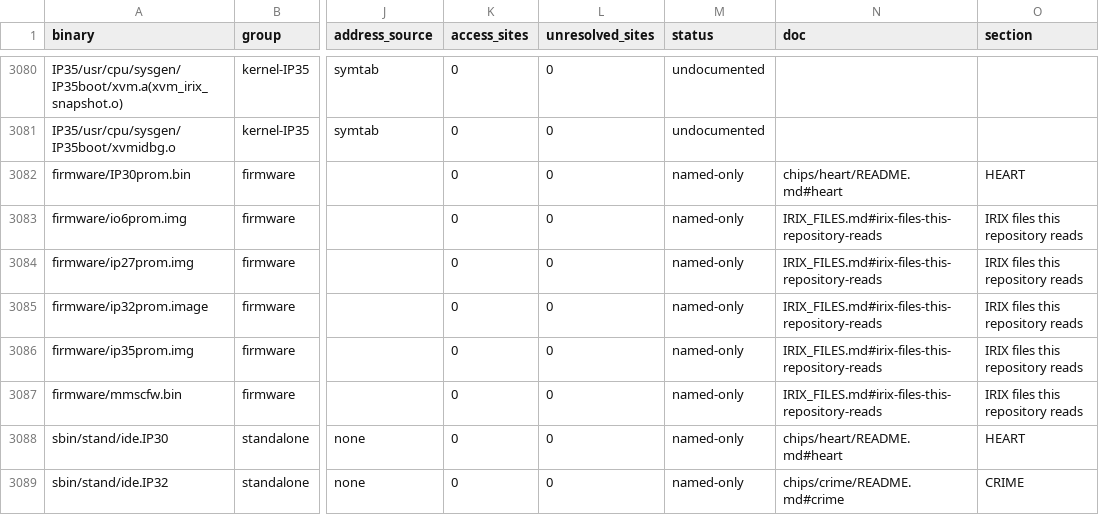
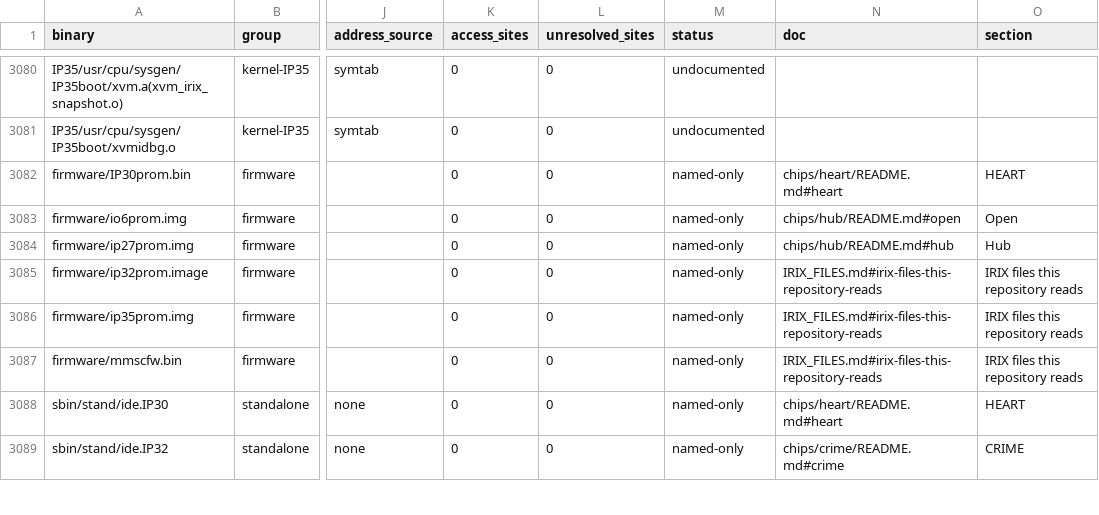
Before and after one commit to jamesbraid/chips, a TSV file: docs/inventory/binaries.tsv, drawn as a sheet; only a part is shown, gaps mark what is left out; the diff names each change by its address in the sheet, - before the commit and + after, or states it on an @@ line.

Commit message:
docs/hub: write the register table, error decode and write-error questions
131 registers graded: 51 established, 74 inferred, 6 unknown. The error
interrupt, the status and error-stack registers, the masks, the clock
registers, the node identity registers and the MD, I/O and network error
latches are read from the kernel, with the shipped decode text for the
field positions. Names are the public header names by offset.

Record where the shipped decode text and the code disagree with the
public headers (the SysCmd pair, bit 23, the directory error bits 61 and
63) and the graded answers on what sets each write error bit, what is
latched and which interrupt fires.

```diff
--- a/docs/inventory/binaries.tsv
+++ b/docs/inventory/binaries.tsv
-N3083 (doc): IRIX_FILES.md#irix-files-this-repository-reads
+N3083 (doc): chips/hub/README.md#open
-O3083 (section): IRIX files this repository reads
+O3083 (section): Open
-N3084 (doc): IRIX_FILES.md#irix-files-this-repository-reads
+N3084 (doc): chips/hub/README.md#hub
-O3084 (section): IRIX files this repository reads
+O3084 (section): Hub
```
Also changed, not shown: docs/inventory/summary.tsv, 4 other files.
